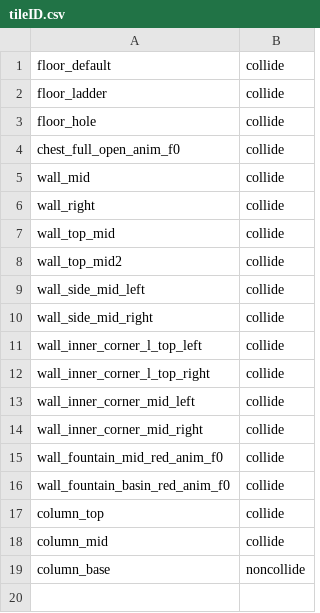
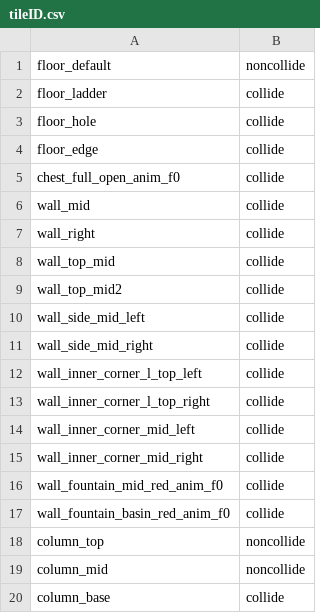
Before and after one commit to zhang-jason/Done-geon, a CSV file: Game/Assets/Tiles/tileID.csv, drawn as a sheet.

Commit message:
Added Random Floor Generation and Structure

```diff
--- a/Game/Assets/Tiles/tileID.csv
+++ b/Game/Assets/Tiles/tileID.csv
@@ -1,4 +1,5 @@
-floor_default,collide
+floor_default,noncollide
 floor_ladder,collide
 floor_hole,collide
+floor_edge,collide
 chest_full_open_anim_f0,collide
@@ -16,4 +17,4 @@ wall_fountain_mid_red_anim_f0,collide
 wall_fountain_basin_red_anim_f0,collide
-column_top,collide
-column_mid,collide
-column_base,noncollide
+column_top,noncollide
+column_mid,noncollide
+column_base,collide
```
Also changed, not shown: 13 other files.
